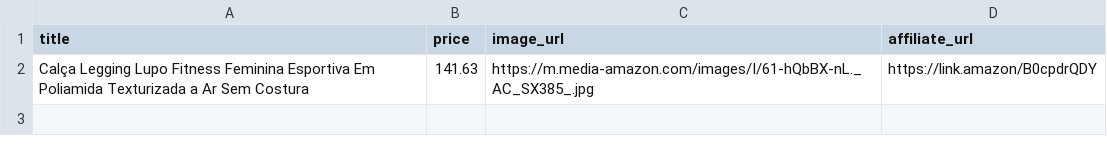
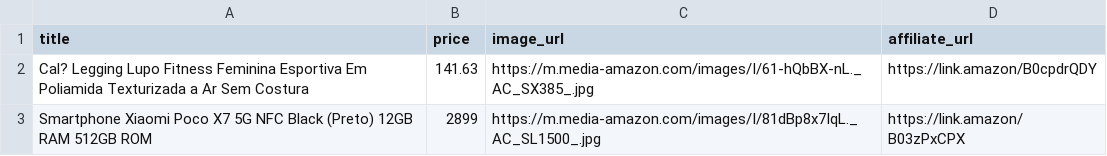
Before and after one commit to erickrypto788-droid/marylouse-agent-runner, a CSV file: data/manual_offers.csv, drawn as a sheet; the diff names each change by its address in the sheet, - before the commit and + after, or states it on an @@ line.

Commit message:
Adiciona ofertas Amazon manuais

```diff
--- a/data/manual_offers.csv
+++ b/data/manual_offers.csv
-A2 (title): Calça Legging Lupo…
+A2 (title): Cal? Legging Lupo…
+row 3: Smartphone Xiaomi Poco X7 5G NFC Black (Preto) 12GB RAM 512GB ROM | 2899 | https://m.media-amazon.com/images/I/81dBp8x7IqL._AC_SL1500_.jpg | https://link.amazon/B03zPxCPX
```
